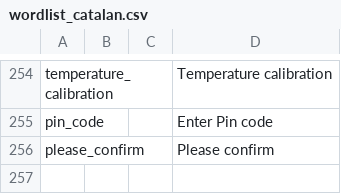
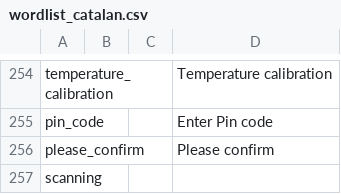
Before and after one commit to vk7js/voice-prompts, a CSV file: languages/catalan/wordlist_catalan.csv, drawn as a sheet; only a part is shown, gaps mark what is left out.

Commit message:
Add empty scanning (it's not used, but we need to grow the list anyway).

```diff
--- a/languages/catalan/wordlist_catalan.csv
+++ b/languages/catalan/wordlist_catalan.csv
@@ -256 +256,2 @@ pin_code,,,Enter Pin code
 please_confirm,,,Please confirm
+scanning,,,
```
Also changed, not shown: languages/chinese/wordlist_chinese.csv, languages/czech/wordlist_czech.csv, 13 other files.
